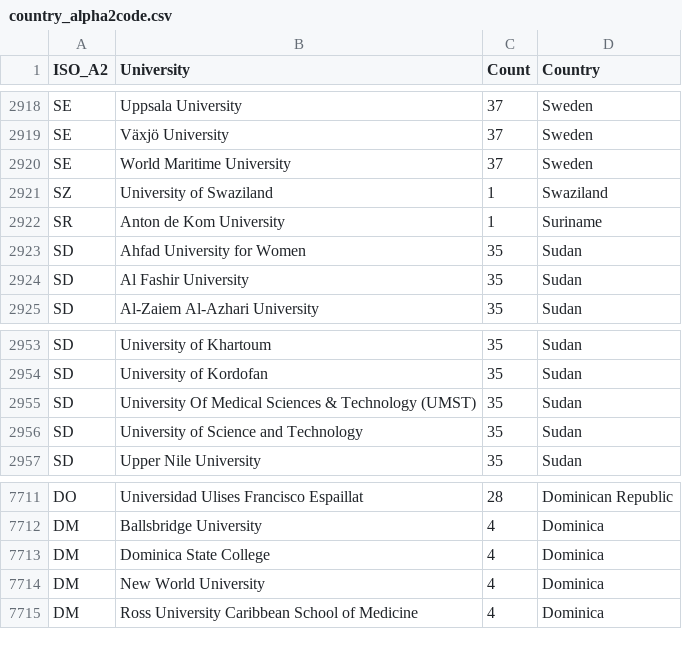
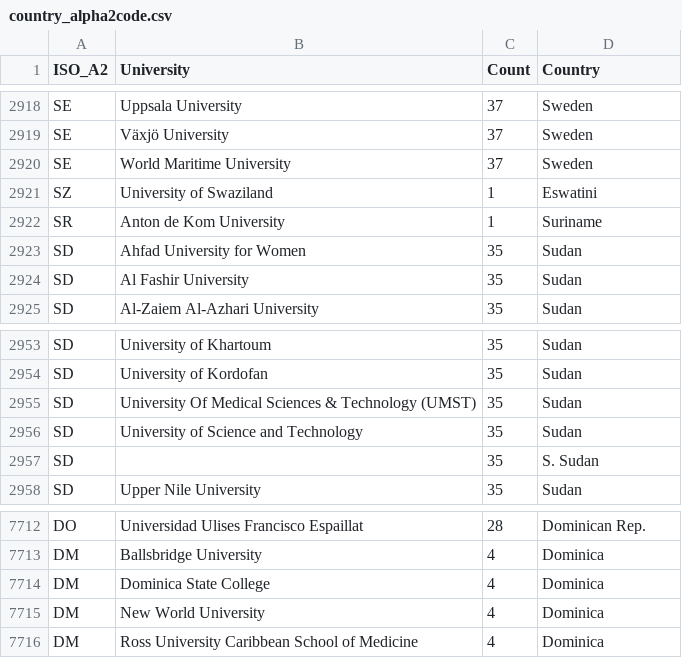
Before and after one commit to LucaBernardiProjects/FIT3179_A2, a CSV file: Data/country_alpha2code.csv, drawn as a sheet; only a part is shown, gaps mark what is left out; addresses are those after the commit; the diff covers the shown part only; the diff names each change by its address in the sheet, - before the commit and + after, or states it on an @@ line.

```diff
--- a/Data/country_alpha2code.csv
+++ b/Data/country_alpha2code.csv
-D2921 (Country): Swaziland
+D2921 (Country): Eswatini
+row 2957: SD |  | 35 | S. Sudan
-D7712 (Country): Dominican Republic
+D7712 (Country): Dominican Rep.
```
Also changed, not shown: 27 edited cells elsewhere in this file.
